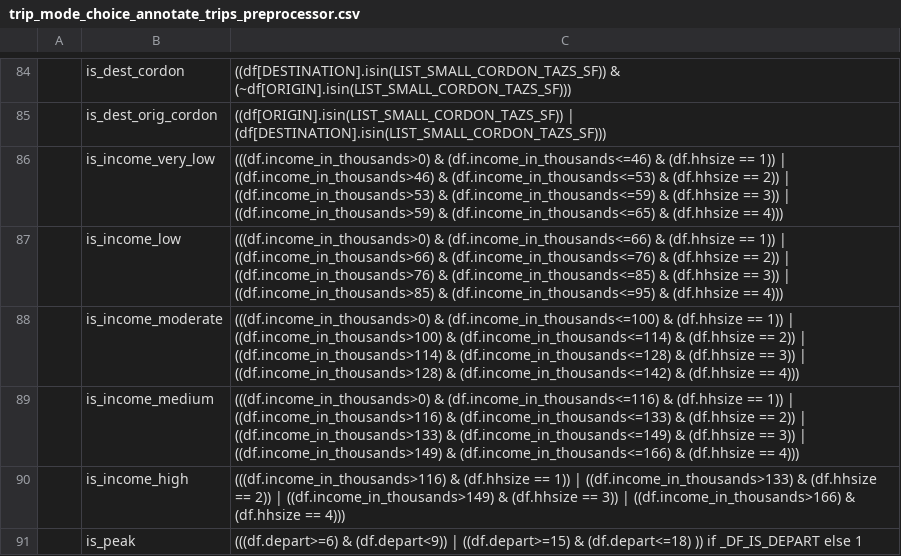
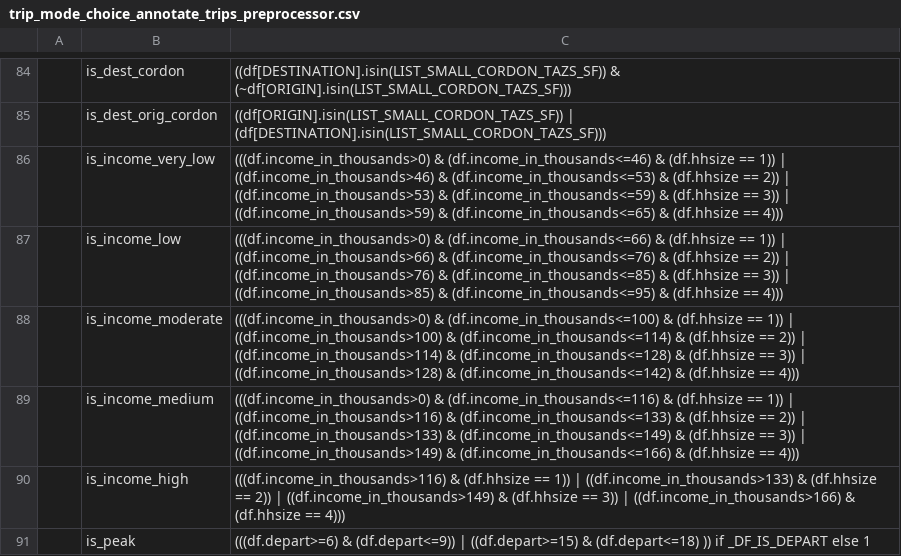
Before and after one commit to LBNL-UCB-STI/activitysim-configs-sfbay, a CSV file: configs/trip_mode_choice_annotate_trips_preprocessor.csv, drawn as a sheet; only a part is shown, gaps mark what is left out; the diff names each change by its address in the sheet, - before the commit and + after, or states it on an @@ line.

```diff
--- a/configs/trip_mode_choice_annotate_trips_preprocessor.csv
+++ b/configs/trip_mode_choice_annotate_trips_preprocessor.csv
-C91: (((df.depart>=6) & (df.depart<9)) | ((df.depart>=15)…
+C91: (((df.depart>=6) & (df.depart<=9)) | ((df.depart>=15)…
```
Also changed, not shown: configs/tour_mode_choice.csv, configs/tour_mode_choice_annotate_choosers_preprocessor.csv.
